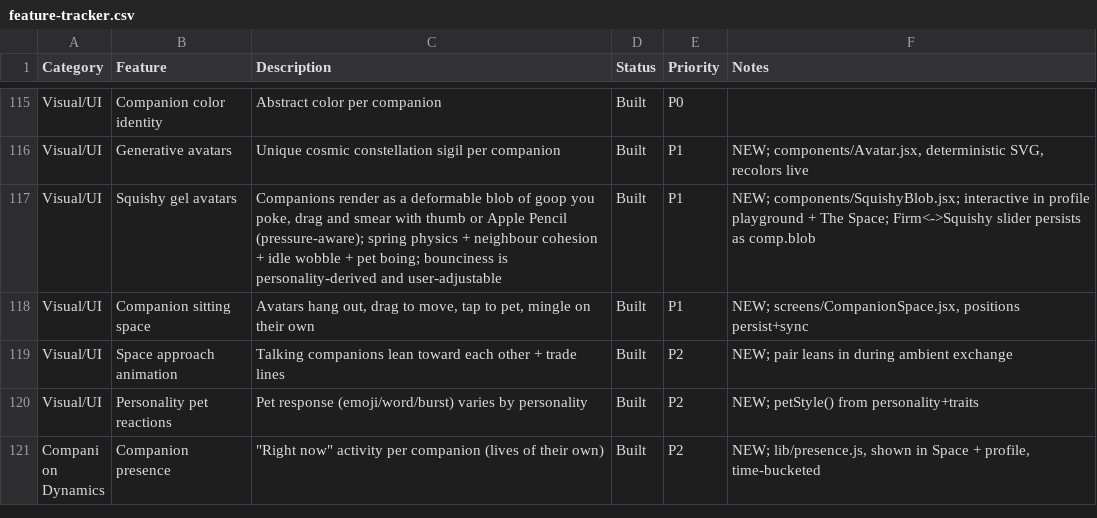
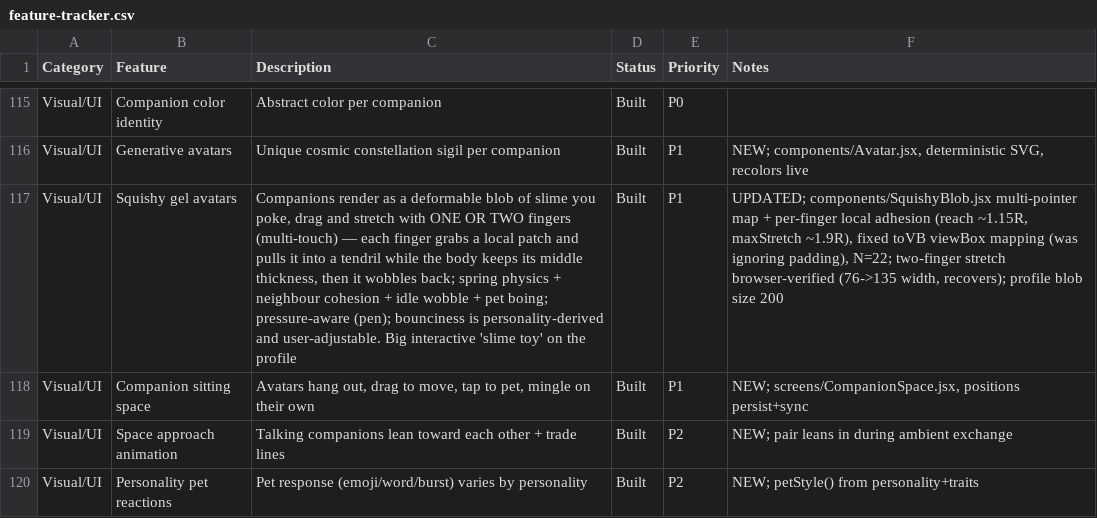
Before and after one commit to lilkkjo082004/other-app, a CSV file: docs/feature-tracker.csv, drawn as a sheet; only a part is shown, gaps mark what is left out; the shorter side is filled out with more unchanged rows; the diff names each change by its address in the sheet, - before the commit and + after, or states it on an @@ line.

```diff
--- a/docs/feature-tracker.csv
+++ b/docs/feature-tracker.csv
-C117 (Description): …blob of goop you poke, drag and smear with thumb or Apple Pencil (pressure-aware); spring physics + neighbour cohesion + idle wobble + pet boing; bounciness is personality-derived and user-adjustable
+C117 (Description): …blob of slime you poke, drag and stretch with ONE OR TWO fingers (multi-touch) — each finger grabs a local patch and pulls it into a tendril while the body keeps its middle thickness, then it wobbles back; spring physics + neighbour cohesion + idle wobble + pet boing; pressure-aware (pen); bounciness is personality-derived and user-adjustable. Big interactive 'slime toy' on the profile
-F117 (Notes): NEW; components/SquishyBlob.jsx; interactive in profile playground + The Space; Firm<->Squishy slider persists as comp.blob
+F117 (Notes): UPDATED; components/SquishyBlob.jsx multi-pointer map + per-finger local adhesion (reach ~1.15R, maxStretch ~1.9R), fixed toVB viewBox mapping (was ignoring padding), N=22; two-finger stretch browser-verified (76->135 width, recovers); profile blob size 200
```
Also changed, not shown: 2 other files.
